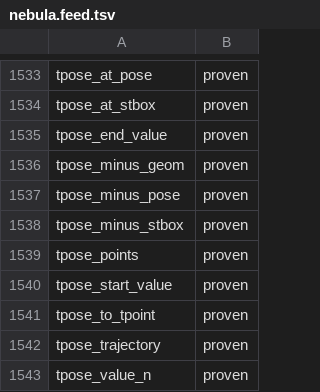
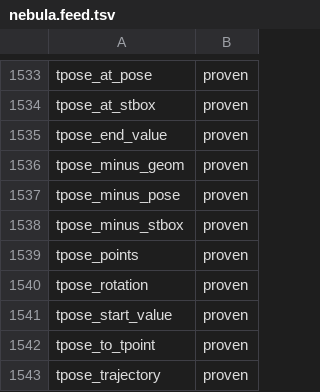
Before and after one commit to estebanzimanyi/MobilityNebula, a TSV file: tools/streaming_parity/feeds/nebula.feed.tsv, drawn as a sheet; only a part is shown, gaps mark what is left out; the shorter side is filled out with more unchanged rows.

Commit message:
Add tpose_rotation (1 op)
tpose_rotation returns the pose's rotation angle as a tfloat; routed via
TEMPORAL_TO_TEMPORAL with tfloat_out (the unary branch had defaulted it to the
geo serializer, yielding empty output).

1631/1631 systests green (2-batch, v7); feed 1644 -> 1645 proven.

```diff
--- a/tools/streaming_parity/feeds/nebula.feed.tsv
+++ b/tools/streaming_parity/feeds/nebula.feed.tsv
@@ -1539,2 +1539,3 @@ tpose_minus_stbox	proven
 tpose_points	proven
+tpose_rotation	proven
 tpose_start_value	proven
```
Also changed, not shown: 10 other files.
